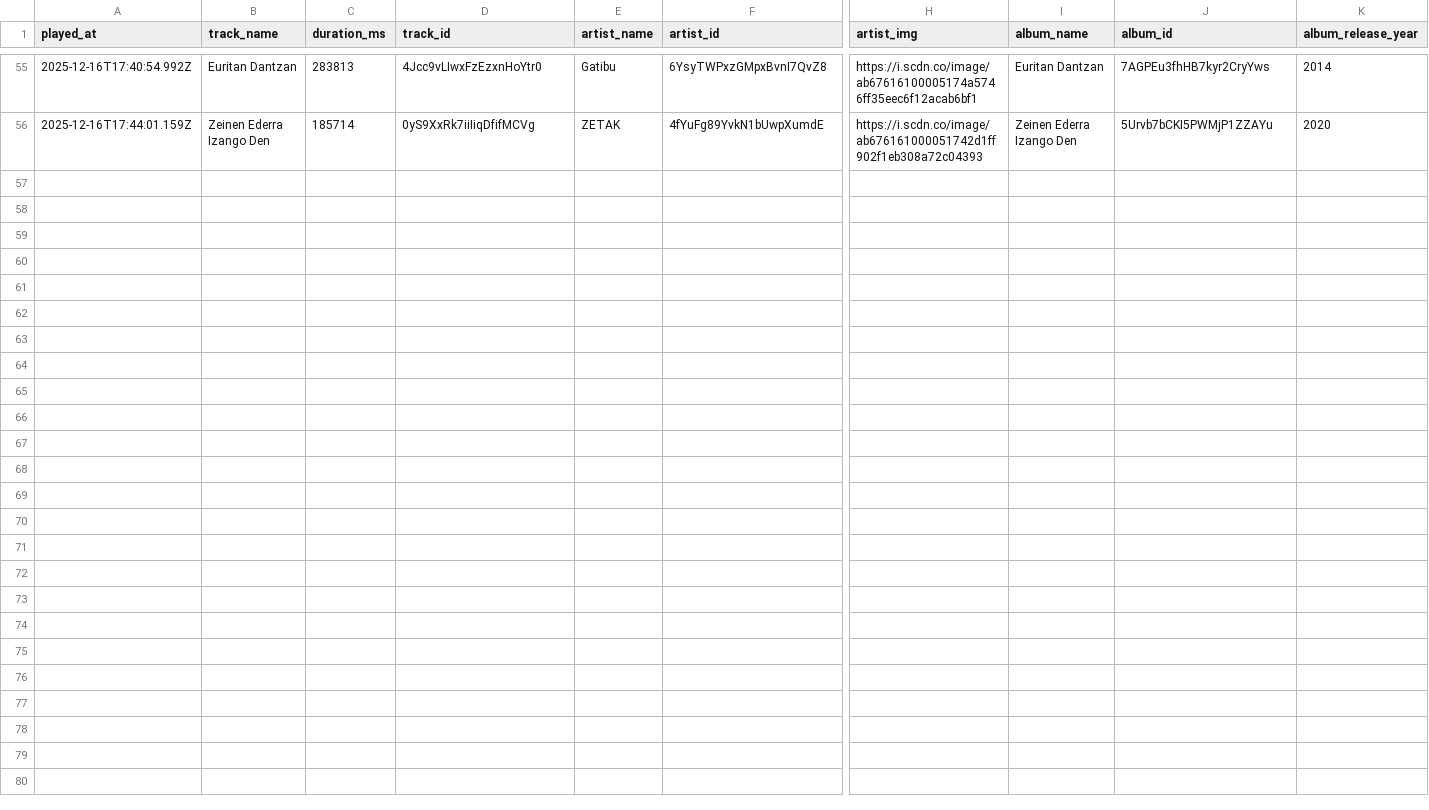
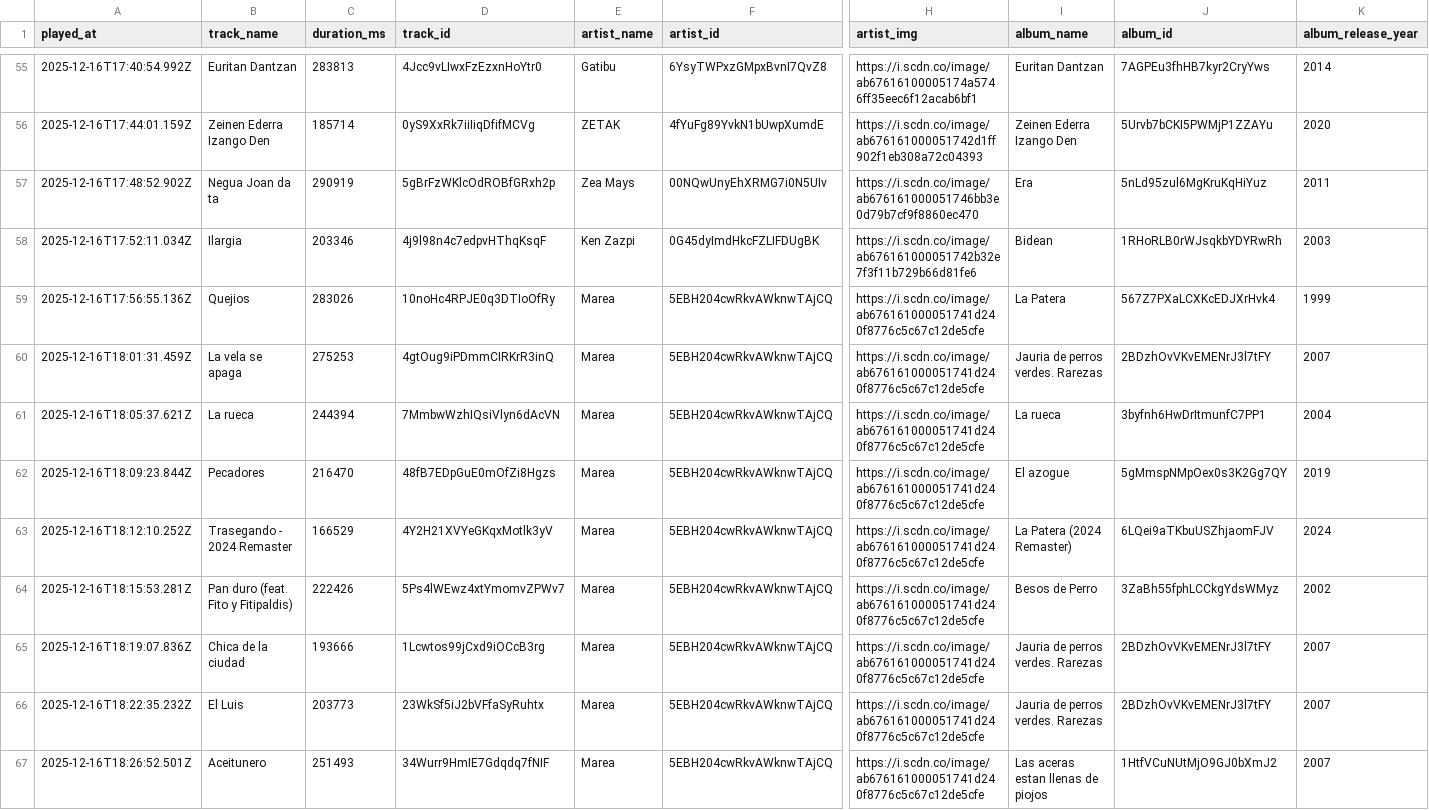
Before and after one commit to Edupastore/spothistory, a CSV file: spotify_history.csv, drawn as a sheet; only a part is shown, gaps mark what is left out; rows hold the shown columns only; the diff names each change by its address in the sheet, - before the commit and + after, or states it on an @@ line.

```diff
--- a/spotify_history.csv
+++ b/spotify_history.csv
+row 57: 2025-12-16T17:48:52.902Z | Negua Joan da ta | 290919 | 5gBrFzWKlcOdROBfGRxh2p | Zea Mays | 00NQwUnyEhXRMG7i0N5UIv | https://i.scdn.co/image/ab676161000051746bb3e0d79b7cf9f8860ec470 | Era | 5nLd95zul6MgKruKqHiYuz | 2011
+row 58: 2025-12-16T17:52:11.034Z | Ilargia | 203346 | 4j9l98n4c7edpvHThqKsqF | Ken Zazpi | 0G45dyImdHkcFZLIFDUgBK | https://i.scdn.co/image/ab676161000051742b32e7f3f11b729b66d81fe6 | Bidean | 1RHoRLB0rWJsqkbYDYRwRh | 2003
+row 59: 2025-12-16T17:56:55.136Z | Quejios | 283026 | 10noHc4RPJE0q3DTIoOfRy | Marea | 5EBH204cwRkvAWknwTAjCQ | https://i.scdn.co/image/ab676161000051741d240f8776c5c67c12de5cfe | La Patera | 567Z7PXaLCXKcEDJXrHvk4 | 1999
+row 60: 2025-12-16T18:01:31.459Z | La vela se apaga | 275253 | 4gtOug9iPDmmCIRKrR3inQ | Marea | 5EBH204cwRkvAWknwTAjCQ | https://i.scdn.co/image/ab676161000051741d240f8776c5c67c12de5cfe | Jauria de perros verdes. Rarezas | 2BDzhOvVKvEMENrJ3l7tFY | 2007
+row 61: 2025-12-16T18:05:37.621Z | La rueca | 244394 | 7MmbwWzhIQsiVlyn6dAcVN | Marea | 5EBH204cwRkvAWknwTAjCQ | https://i.scdn.co/image/ab676161000051741d240f8776c5c67c12de5cfe | La rueca | 3byfnh6HwDrItmunfC7PP1 | 2004
+row 62: 2025-12-16T18:09:23.844Z | Pecadores | 216470 | 48fB7EDpGuE0mOfZi8Hgzs | Marea | 5EBH204cwRkvAWknwTAjCQ | https://i.scdn.co/image/ab676161000051741d240f8776c5c67c12de5cfe | El azogue | 5gMmspNMpOex0s3K2Gg7QY | 2019
+row 63: 2025-12-16T18:12:10.252Z | Trasegando - 2024 Remaster | 166529 | 4Y2H21XVYeGKqxMotlk3yV | Marea | 5EBH204cwRkvAWknwTAjCQ | https://i.scdn.co/image/ab676161000051741d240f8776c5c67c12de5cfe | La Patera (2024 Remaster) | 6LQei9aTKbuUSZhjaomFJV | 2024
+row 64: 2025-12-16T18:15:53.281Z | Pan duro (feat. Fito y Fitipaldis) | 222426 | 5Ps4lWEwz4xtYmomvZPWv7 | Marea | 5EBH204cwRkvAWknwTAjCQ | https://i.scdn.co/image/ab676161000051741d240f8776c5c67c12de5cfe | Besos de Perro | 3ZaBh55fphLCCkgYdsWMyz | 2002
+row 65: 2025-12-16T18:19:07.836Z | Chica de la ciudad | 193666 | 1Lcwtos99jCxd9iOCcB3rg | Marea | 5EBH204cwRkvAWknwTAjCQ | https://i.scdn.co/image/ab676161000051741d240f8776c5c67c12de5cfe | Jauria de perros verdes. Rarezas | 2BDzhOvVKvEMENrJ3l7tFY | 2007
+row 66: 2025-12-16T18:22:35.232Z | El Luis | 203773 | 23WkSf5iJ2bVFfaSyRuhtx | Marea | 5EBH204cwRkvAWknwTAjCQ | https://i.scdn.co/image/ab676161000051741d240f8776c5c67c12de5cfe | Jauria de perros verdes. Rarezas | 2BDzhOvVKvEMENrJ3l7tFY | 2007
+row 67: 2025-12-16T18:26:52.501Z | Aceitunero | 251493 | 34Wurr9HmIE7Gdqdq7fNIF | Marea | 5EBH204cwRkvAWknwTAjCQ | https://i.scdn.co/image/ab676161000051741d240f8776c5c67c12de5cfe | Las aceras estan llenas de piojos | 1HtfVCuNUtMjO9GJ0bXmJ2 | 2007
```
